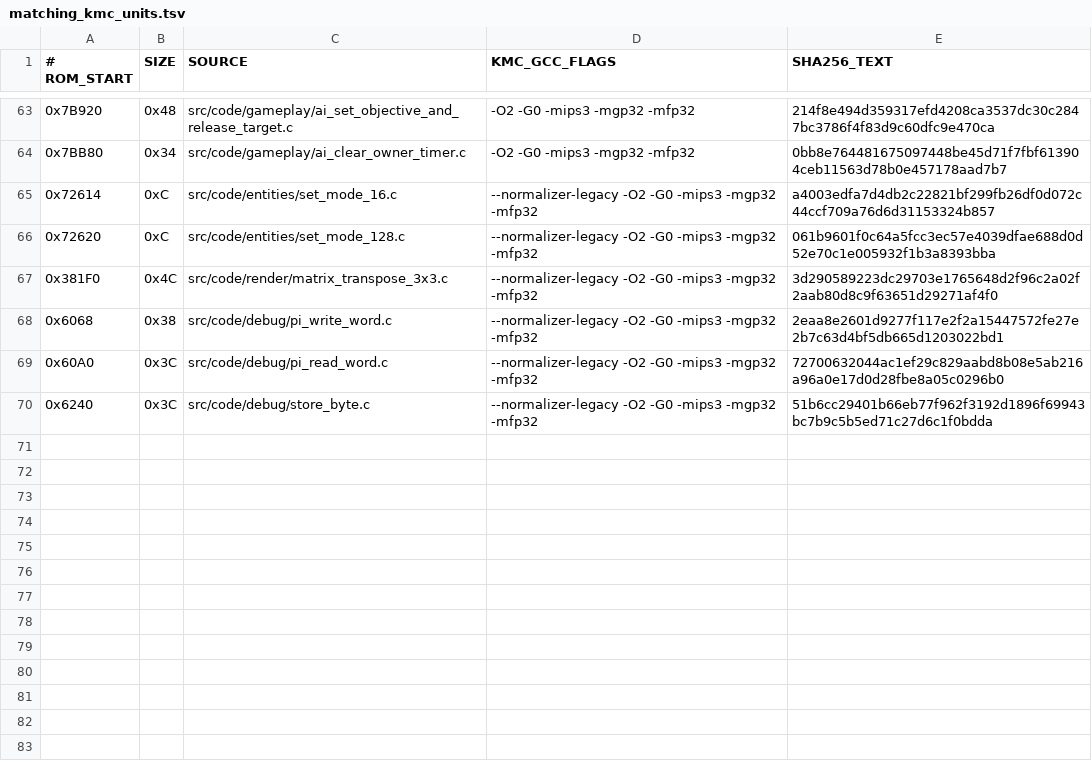
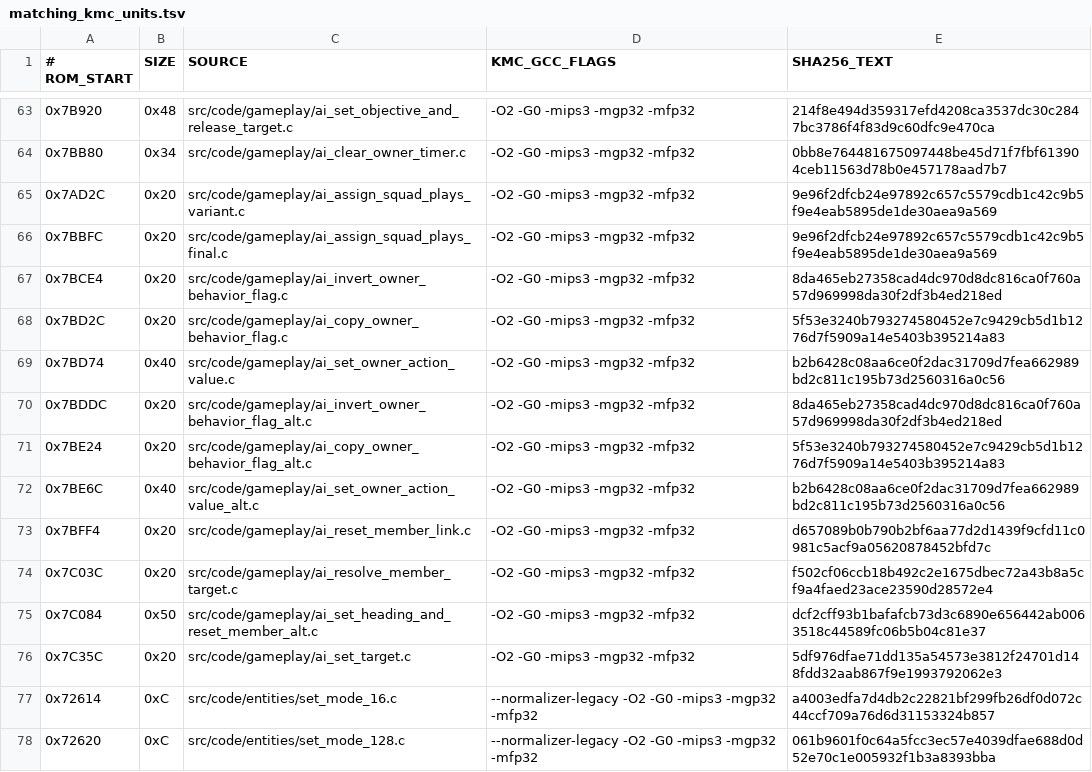
Before and after one commit to TheGh0stShip/BattleTanx, a TSV file: config/us/matching_kmc_units.tsv, drawn as a sheet; only a part is shown, gaps mark what is left out; the shorter side is filled out with more unchanged rows; the diff names each change by its address in the sheet, - before the commit and + after, or states it on an @@ line.

Commit message:
Recover AI owner-state and targeting callbacks

```diff
--- a/config/us/matching_kmc_units.tsv
+++ b/config/us/matching_kmc_units.tsv
+row 65: 0x7AD2C | 0x20 | src/code/gameplay/ai_assign_squad_plays_variant.c | -O2 -G0 -mips3 -mgp32 -mfp32 | 9e96f2dfcb24e97892c657c5579cdb1c42c9b5f9e4eab5895de1de30aea9a569
+row 66: 0x7BBFC | 0x20 | src/code/gameplay/ai_assign_squad_plays_final.c | -O2 -G0 -mips3 -mgp32 -mfp32 | 9e96f2dfcb24e97892c657c5579cdb1c42c9b5f9e4eab5895de1de30aea9a569
+row 67: 0x7BCE4 | 0x20 | src/code/gameplay/ai_invert_owner_behavior_flag.c | -O2 -G0 -mips3 -mgp32 -mfp32 | 8da465eb27358cad4dc970d8dc816ca0f760a57d969998da30f2df3b4ed218ed
+row 68: 0x7BD2C | 0x20 | src/code/gameplay/ai_copy_owner_behavior_flag.c | -O2 -G0 -mips3 -mgp32 -mfp32 | 5f53e3240b793274580452e7c9429cb5d1b1276d7f5909a14e5403b395214a83
+row 69: 0x7BD74 | 0x40 | src/code/gameplay/ai_set_owner_action_value.c | -O2 -G0 -mips3 -mgp32 -mfp32 | b2b6428c08aa6ce0f2dac31709d7fea662989bd2c811c195b73d2560316a0c56
+row 70: 0x7BDDC | 0x20 | src/code/gameplay/ai_invert_owner_behavior_flag_alt.c | -O2 -G0 -mips3 -mgp32 -mfp32 | 8da465eb27358cad4dc970d8dc816ca0f760a57d969998da30f2df3b4ed218ed
+row 71: 0x7BE24 | 0x20 | src/code/gameplay/ai_copy_owner_behavior_flag_alt.c | -O2 -G0 -mips3 -mgp32 -mfp32 | 5f53e3240b793274580452e7c9429cb5d1b1276d7f5909a14e5403b395214a83
+row 72: 0x7BE6C | 0x40 | src/code/gameplay/ai_set_owner_action_value_alt.c | -O2 -G0 -mips3 -mgp32 -mfp32 | b2b6428c08aa6ce0f2dac31709d7fea662989bd2c811c195b73d2560316a0c56
+row 73: 0x7BFF4 | 0x20 | src/code/gameplay/ai_reset_member_link.c | -O2 -G0 -mips3 -mgp32 -mfp32 | d657089b0b790b2bf6aa77d2d1439f9cfd11c0981c5acf9a05620878452bfd7c
+row 74: 0x7C03C | 0x20 | src/code/gameplay/ai_resolve_member_target.c | -O2 -G0 -mips3 -mgp32 -mfp32 | f502cf06ccb18b492c2e1675dbec72a43b8a5cf9a4faed23ace23590d28572e4
+row 75: 0x7C084 | 0x50 | src/code/gameplay/ai_set_heading_and_reset_member_alt.c | -O2 -G0 -mips3 -mgp32 -mfp32 | dcf2cff93b1bafafcb73d3c6890e656442ab0063518c44589fc06b5b04c81e37
+row 76: 0x7C35C | 0x20 | src/code/gameplay/ai_set_target.c | -O2 -G0 -mips3 -mgp32 -mfp32 | 5df976dfae71dd135a54573e3812f24701d148fdd32aab867f9e1993792062e3
```
Also changed, not shown: 17 other files.
